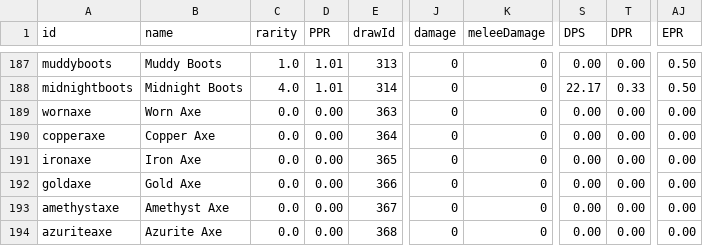
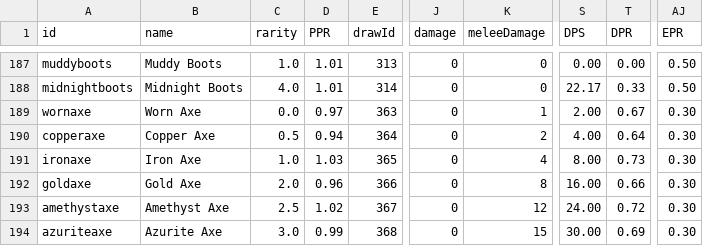
Before and after one commit to SampleProvider/Meadow-Guarder-old2, a CSV file: client/data/items.csv, drawn as a sheet; only a part is shown, gaps mark what is left out; the diff covers the shown part only; the diff names each change by its address in the sheet, - before the commit and + after, or states it on an @@ line.

```diff
--- a/client/data/items.csv
+++ b/client/data/items.csv
-D189 (PPR): 0.00
+D189 (PPR): 0.97
-K189 (meleeDamage): 0
+K189 (meleeDamage): 1
-S189 (DPS): 0.00
+S189 (DPS): 2.00
-T189 (DPR): 0.00
+T189 (DPR): 0.67
-AJ189:AJ194 (EPR): 0.00
+AJ189:AJ194 (EPR): 0.30
-C190 (rarity): 0.0
+C190 (rarity): 0.5
-D190 (PPR): 0.00
+D190 (PPR): 0.94
-K190 (meleeDamage): 0
+K190 (meleeDamage): 2
-S190 (DPS): 0.00
+S190 (DPS): 4.00
-T190 (DPR): 0.00
+T190 (DPR): 0.64
-C191 (rarity): 0.0
+C191 (rarity): 1.0
-D191 (PPR): 0.00
+D191 (PPR): 1.03
-K191 (meleeDamage): 0
+K191 (meleeDamage): 4
-S191 (DPS): 0.00
+S191 (DPS): 8.00
-T191 (DPR): 0.00
+T191 (DPR): 0.73
-C192 (rarity): 0.0
+C192 (rarity): 2.0
-D192 (PPR): 0.00
+D192 (PPR): 0.96
-K192 (meleeDamage): 0
+K192 (meleeDamage): 8
-S192 (DPS): 0.00
+S192 (DPS): 16.00
-T192 (DPR): 0.00
+T192 (DPR): 0.66
-C193 (rarity): 0.0
+C193 (rarity): 2.5
-D193 (PPR): 0.00
+D193 (PPR): 1.02
-K193 (meleeDamage): 0
+K193 (meleeDamage): 12
-S193 (DPS): 0.00
+S193 (DPS): 24.00
-T193 (DPR): 0.00
+T193 (DPR): 0.72
-C194 (rarity): 0.0
+C194 (rarity): 3.0
-D194 (PPR): 0.00
+D194 (PPR): 0.99
-K194 (meleeDamage): 0
+K194 (meleeDamage): 15
-S194 (DPS): 0.00
+S194 (DPS): 30.00
-T194 (DPR): 0.00
+T194 (DPR): 0.69
```
Also changed, not shown: 124 edited cells elsewhere in this file, 2 other files.
